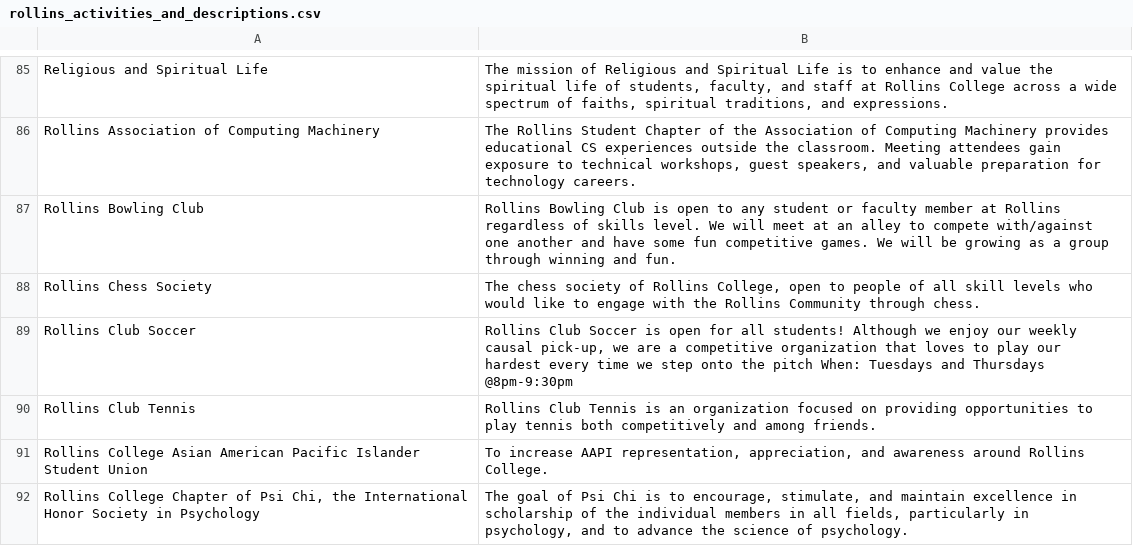
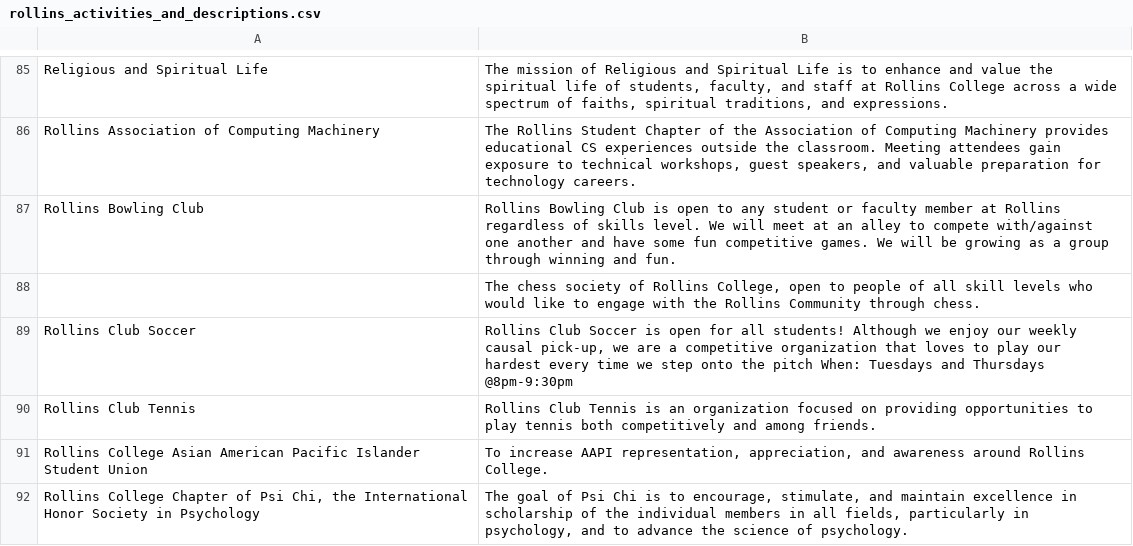
Before and after one commit to Tpreaus/Find-Your-Anchor, a CSV file: rollins_activities_and_descriptions.csv, drawn as a sheet; only a part is shown, gaps mark what is left out.

Commit message:
Added Admin and Contact pages, and updated the index, about, and browse pages. Also added images for the new pages and updated the style sheet. Updated the rollins_activities_and_descriptions.csv file to reflect the changes.

```diff
--- a/rollins_activities_and_descriptions.csv
+++ b/rollins_activities_and_descriptions.csv
@@ -87,3 +87,3 @@ Rollins Association of Computing Machinery,"The Rollins Student Chapter of the A
 Rollins Bowling Club,Rollins Bowling Club is open to any student or faculty member at Rollins regardless of skills level. We will meet at an alley to compete with/against one another and have some fun competitive games. We will be growing as a group through winning and fun.
-Rollins Chess Society,"The chess society of Rollins College, open to people of all skill levels who would like to engage with the Rollins Community through chess."
+,"The chess society of Rollins College, open to people of all skill levels who would like to engage with the Rollins Community through chess."
 Rollins Club Soccer,"Rollins Club Soccer is open for all students! Although we enjoy our weekly causal pick-up, we are a competitive organization that loves to play our hardest every time we step onto the pitch When: Tuesdays and Thursdays @8pm-9:30pm"
```
Also changed, not shown: 13 other files.
